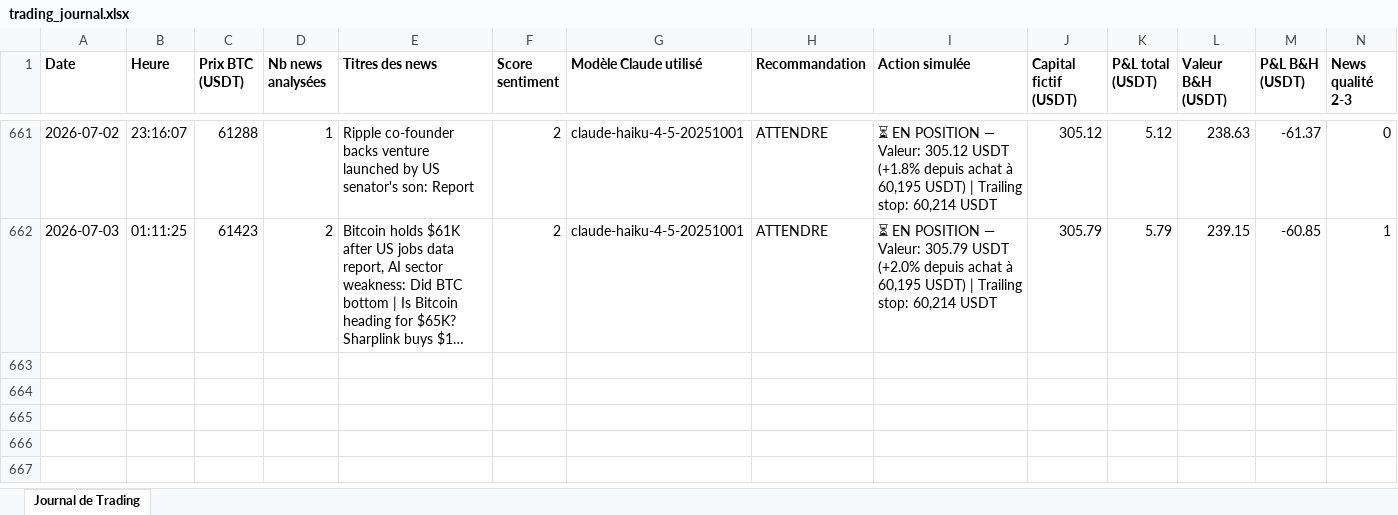
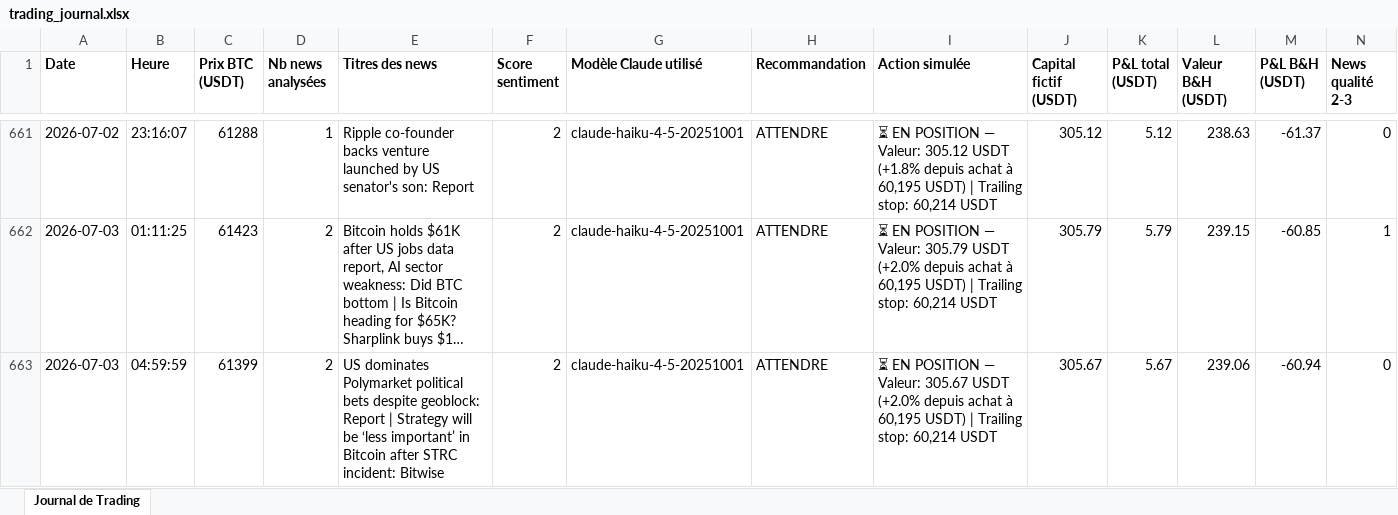
Before and after one commit to rayanefut15-creator/crypto-trading-agent, an Excel workbook: trading_journal.xlsx, sheet Journal de Trading, drawn as a sheet; only a part is shown, gaps mark what is left out; long unchanged cells end in …; values as stored, in another font and other column widths than the file's, no borders; rows hold the shown columns only; the diff names each change by its address in the sheet, - before the commit and + after, or states it on an @@ line.

```diff
--- a/trading_journal.xlsx (sheet Journal de Trading)
+++ b/trading_journal.xlsx (sheet Journal de Trading)
+row 663: 2026-07-03 | 04:59:59 | 61399 | 2 | US dominates Polymarket political bets despite geoblock: Report | Strategy will be ‘less important’ in Bitcoin after STRC incident: Bitwise | 2 | claude-haiku-4-5-20251001 | ATTENDRE | ⏳ EN POSITION — Valeur: 305.67 USDT (+2.0% depuis achat à 60,195 USDT) | Trailing stop: 60,214 USDT | 305.67 | 5.67 | 239.06 | -60.94 | 0
```
Also changed, not shown: 2 other files.
